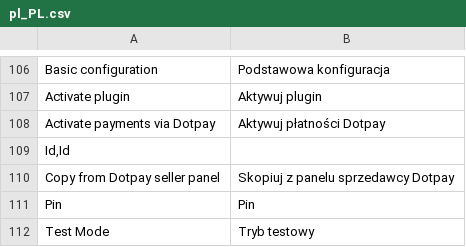
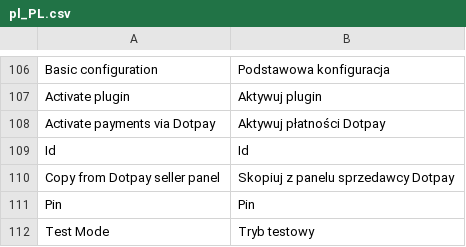
Before and after one commit to dotpay/magento2-payment, a CSV file: i18n/pl_PL.csv, drawn as a sheet; only a part is shown, gaps mark what is left out.

Commit message:
Update pl_PL.csv

```diff
--- a/i18n/pl_PL.csv
+++ b/i18n/pl_PL.csv
@@ -108,3 +108,3 @@
 "Activate payments via Dotpay","Aktywuj płatności Dotpay"
-"Id,Id"
+"Id","Id"
 "Copy from Dotpay seller panel","Skopiuj z panelu sprzedawcy Dotpay"
```
